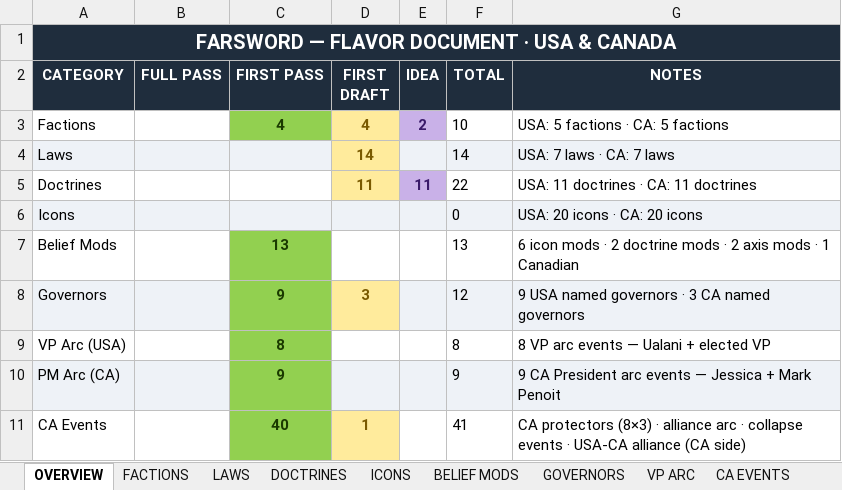
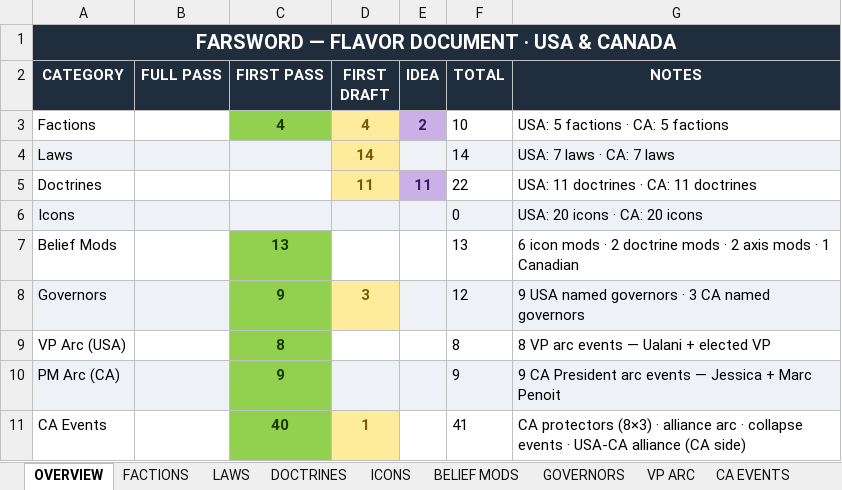
Before and after one commit to etherthegreat/mostupdatedfarsword, an Excel workbook: flavordoc.xlsx, sheet OVERVIEW, drawn as a sheet; values as stored, in another font and other column widths than the file's, no borders; the diff names each change by its address in the sheet, - before the commit and + after, or states it on an @@ line.

```diff
--- a/flavordoc.xlsx (sheet OVERVIEW)
+++ b/flavordoc.xlsx (sheet OVERVIEW)
-G10 (NOTES): …Jessica + Mark Penoit
+G10 (NOTES): …Jessica + Marc Penoit
```
Also changed, not shown: sheet FACTIONS, event_masterdoc.xlsx, 7 other files.
